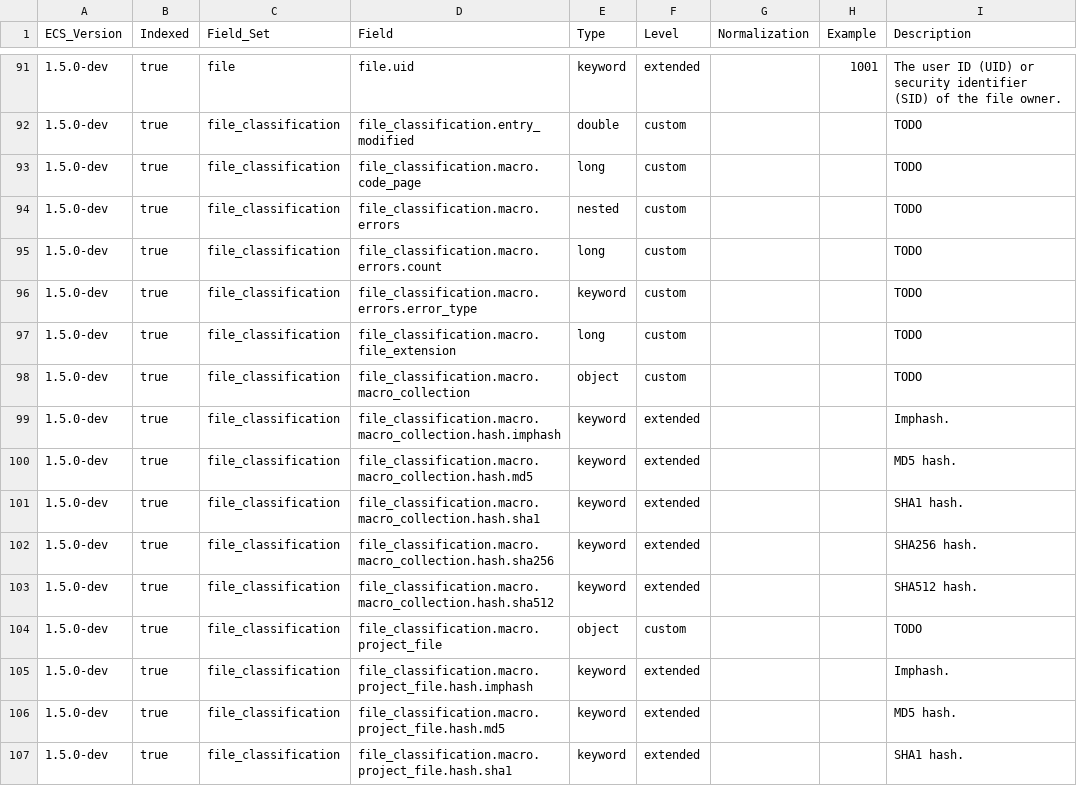
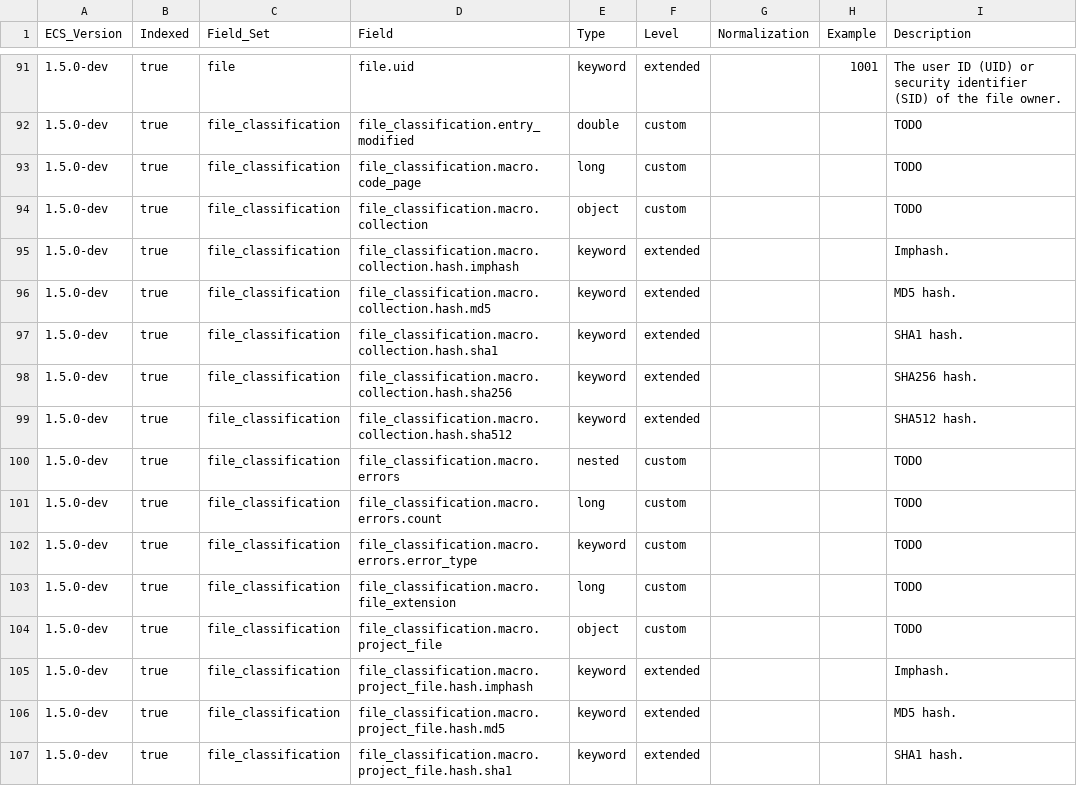
Before and after one commit to elastic/endpoint-package, a CSV file: generated/csv/fields.csv, drawn as a sheet; only a part is shown, gaps mark what is left out.

```diff
--- a/generated/csv/fields.csv
+++ b/generated/csv/fields.csv
@@ -93,2 +93,8 @@ ECS_Version,Indexed,Field_Set,Field,Type,Level,Normalization,Example,Description
 1.5.0-dev,true,file_classification,file_classification.macro.code_page,long,custom,,,TODO
+1.5.0-dev,true,file_classification,file_classification.macro.collection,object,custom,,,TODO
+1.5.0-dev,true,file_classification,file_classification.macro.collection.hash.imphash,keyword,extended,,,Imphash.
+1.5.0-dev,true,file_classification,file_classification.macro.collection.hash.md5,keyword,extended,,,MD5 hash.
+1.5.0-dev,true,file_classification,file_classification.macro.collection.hash.sha1,keyword,extended,,,SHA1 hash.
+1.5.0-dev,true,file_classification,file_classification.macro.collection.hash.sha256,keyword,extended,,,SHA256 hash.
+1.5.0-dev,true,file_classification,file_classification.macro.collection.hash.sha512,keyword,extended,,,SHA512 hash.
 1.5.0-dev,true,file_classification,file_classification.macro.errors,nested,custom,,,TODO
@@ -97,8 +103,2 @@ ECS_Version,Indexed,Field_Set,Field,Type,Level,Normalization,Example,Description
 1.5.0-dev,true,file_classification,file_classification.macro.file_extension,long,custom,,,TODO
-1.5.0-dev,true,file_classification,file_classification.macro.macro_collection,object,custom,,,TODO
-1.5.0-dev,true,file_classification,file_classification.macro.macro_collection.hash.imphash,keyword,extended,,,Imphash.
-1.5.0-dev,true,file_classification,file_classification.macro.macro_collection.hash.md5,keyword,extended,,,MD5 hash.
-1.5.0-dev,true,file_classification,file_classification.macro.macro_collection.hash.sha1,keyword,extended,,,SHA1 hash.
-1.5.0-dev,true,file_classification,file_classification.macro.macro_collection.hash.sha256,keyword,extended,,,SHA256 hash.
-1.5.0-dev,true,file_classification,file_classification.macro.macro_collection.hash.sha512,keyword,extended,,,SHA512 hash.
 1.5.0-dev,true,file_classification,file_classification.macro.project_file,object,custom,,,TODO
```
Also changed, not shown: 5 other files.
